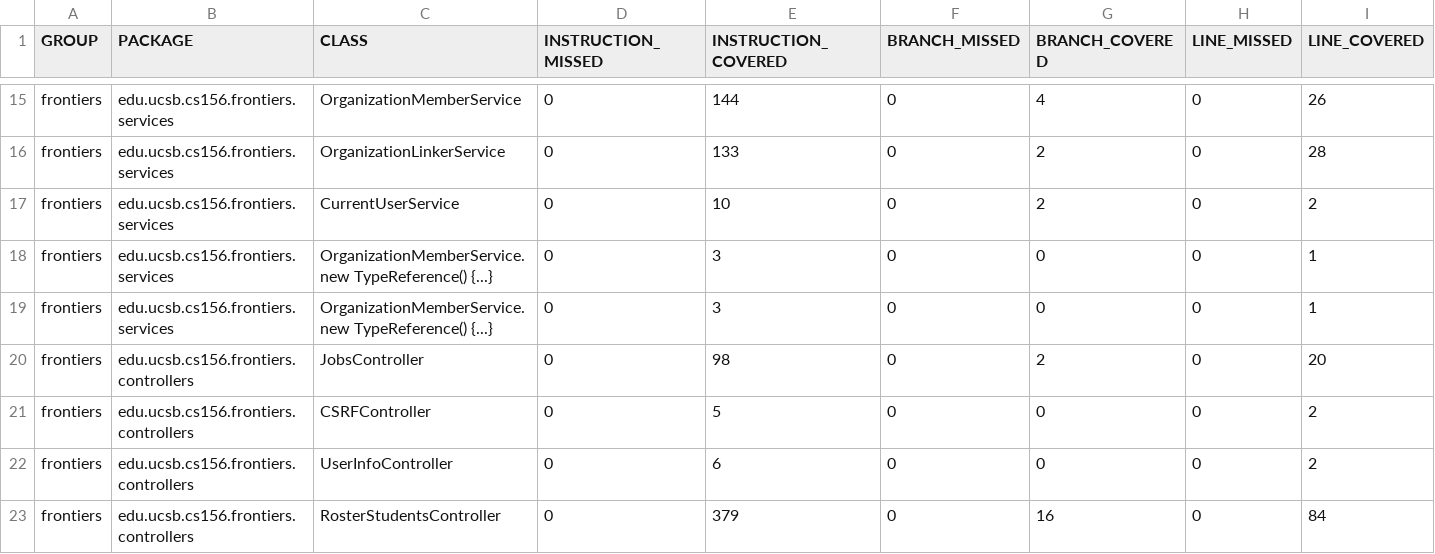
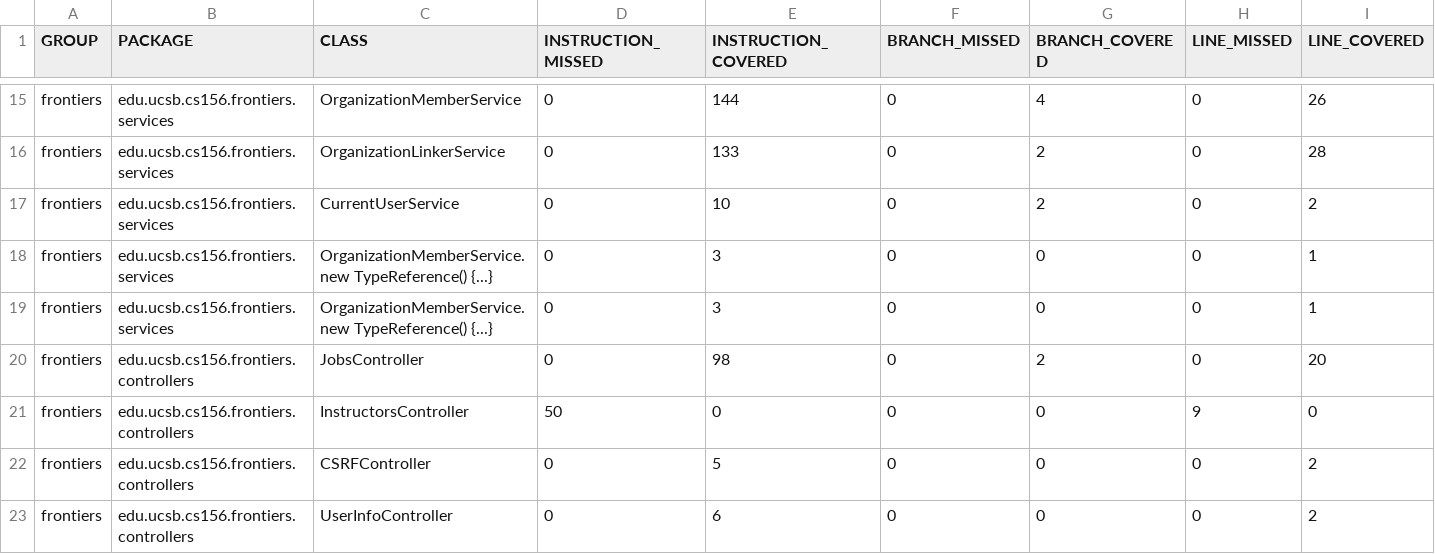
Before and after one commit to ucsb-cs156-s25/proj-frontiers-s25-12, a CSV file: jacoco/jacoco.csv, drawn as a sheet; only a part is shown, gaps mark what is left out; the shorter side is filled out with more unchanged rows; rows hold the shown columns only; the diff names each change by its address in the sheet, - before the commit and + after, or states it on an @@ line.

Commit message:
Deploying to gh-pages from @ ucsb-cs156-s25/proj-frontiers-s25-12@f22bc2c652580716946fedc535241d876c9201dd 🚀

```diff
--- a/jacoco/jacoco.csv
+++ b/jacoco/jacoco.csv
+row 21: frontiers | edu.ucsb.cs156.frontiers.controllers | InstructorsController | 50 | 0 | 0 | 0 | 9 | 0
```
Also changed, not shown: 7 other files.
